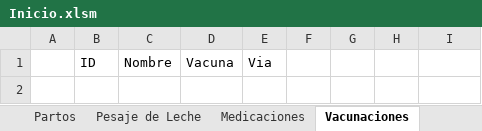
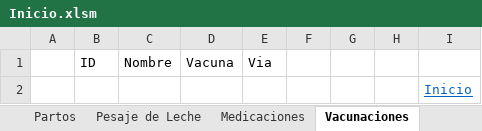
Before and after one commit to JuanCampuzano99/VBA-Lazarilla, an Excel workbook: Inicio.xlsm, sheet Vacunaciones, drawn as a sheet; values as stored, in another font and other column widths than the file's, no borders; charts and pictures and table styles not drawn; the diff names each change by its address in the sheet, - before the commit and + after, or states it on an @@ line.

```diff
--- a/Inicio.xlsm (sheet Vacunaciones)
+++ b/Inicio.xlsm (sheet Vacunaciones)
+row 2:  |  |  |  |  |  |  |  | Inicio
```
Also changed, not shown: sheet Inicio, sheet Medicaciones, sheet Pesaje de Leche, sheet Partos, sheet Palpaciones, sheet Inseminaciones, 5 more sheets, charts or pictures.
